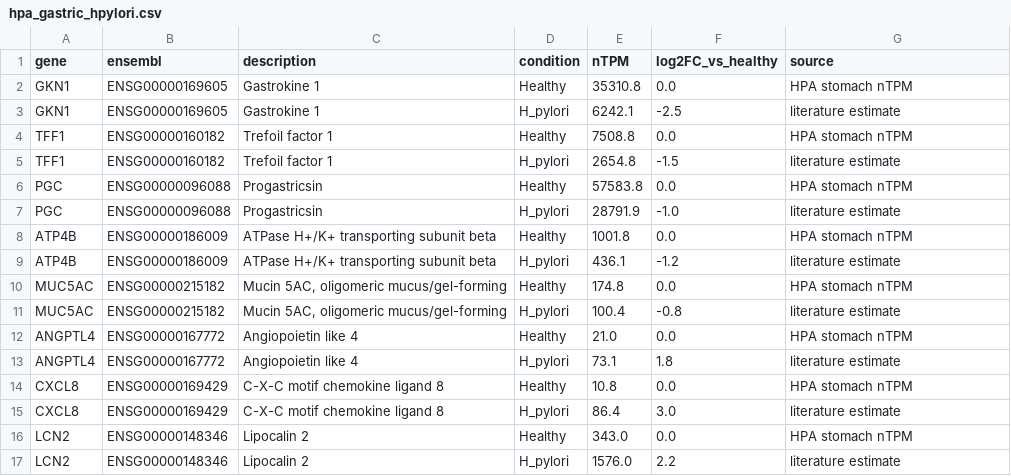
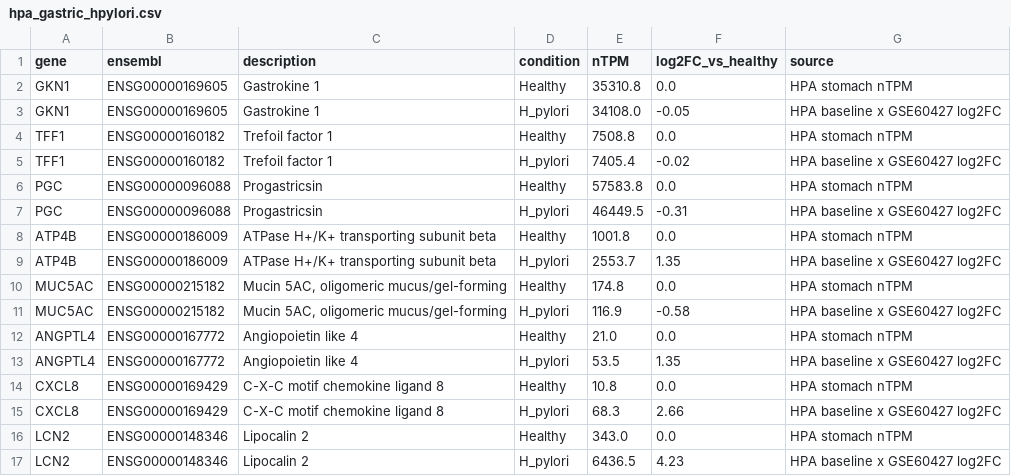
Before and after one commit to tangbaminhdang1709-blip/hpa_gastric_hpylori, a CSV file: hpa_gastric_hpylori.csv, drawn as a sheet.

Commit message:
Update CSV with measured GSE60427 fold changes

```diff
--- a/hpa_gastric_hpylori.csv
+++ b/hpa_gastric_hpylori.csv
@@ -2,16 +2,16 @@ gene,ensembl,description,condition,nTPM,log2FC_vs_healthy,source
 GKN1,ENSG00000169605,Gastrokine 1,Healthy,35310.8,0.0,HPA stomach nTPM
-GKN1,ENSG00000169605,Gastrokine 1,H_pylori,6242.1,-2.5,literature estimate
+GKN1,ENSG00000169605,Gastrokine 1,H_pylori,34108.0,-0.05,HPA baseline x GSE60427 log2FC
 TFF1,ENSG00000160182,Trefoil factor 1,Healthy,7508.8,0.0,HPA stomach nTPM
-TFF1,ENSG00000160182,Trefoil factor 1,H_pylori,2654.8,-1.5,literature estimate
+TFF1,ENSG00000160182,Trefoil factor 1,H_pylori,7405.4,-0.02,HPA baseline x GSE60427 log2FC
 PGC,ENSG00000096088,Progastricsin,Healthy,57583.8,0.0,HPA stomach nTPM
-PGC,ENSG00000096088,Progastricsin,H_pylori,28791.9,-1.0,literature estimate
+PGC,ENSG00000096088,Progastricsin,H_pylori,46449.5,-0.31,HPA baseline x GSE60427 log2FC
 ATP4B,ENSG00000186009,ATPase H+/K+ transporting subunit beta,Healthy,1001.8,0.0,HPA stomach nTPM
-ATP4B,ENSG00000186009,ATPase H+/K+ transporting subunit beta,H_pylori,436.1,-1.2,literature estimate
+ATP4B,ENSG00000186009,ATPase H+/K+ transporting subunit beta,H_pylori,2553.7,1.35,HPA baseline x GSE60427 log2FC
 MUC5AC,ENSG00000215182,"Mucin 5AC, oligomeric mucus/gel-forming",Healthy,174.8,0.0,HPA stomach nTPM
-MUC5AC,ENSG00000215182,"Mucin 5AC, oligomeric mucus/gel-forming",H_pylori,100.4,-0.8,literature estimate
+MUC5AC,ENSG00000215182,"Mucin 5AC, oligomeric mucus/gel-forming",H_pylori,116.9,-0.58,HPA baseline x GSE60427 log2FC
 ANGPTL4,ENSG00000167772,Angiopoietin like 4,Healthy,21.0,0.0,HPA stomach nTPM
-ANGPTL4,ENSG00000167772,Angiopoietin like 4,H_pylori,73.1,1.8,literature estimate
+ANGPTL4,ENSG00000167772,Angiopoietin like 4,H_pylori,53.5,1.35,HPA baseline x GSE60427 log2FC
 CXCL8,ENSG00000169429,C-X-C motif chemokine ligand 8,Healthy,10.8,0.0,HPA stomach nTPM
-CXCL8,ENSG00000169429,C-X-C motif chemokine ligand 8,H_pylori,86.4,3.0,literature estimate
+CXCL8,ENSG00000169429,C-X-C motif chemokine ligand 8,H_pylori,68.3,2.66,HPA baseline x GSE60427 log2FC
 LCN2,ENSG00000148346,Lipocalin 2,Healthy,343.0,0.0,HPA stomach nTPM
-LCN2,ENSG00000148346,Lipocalin 2,H_pylori,1576.0,2.2,literature estimate
+LCN2,ENSG00000148346,Lipocalin 2,H_pylori,6436.5,4.23,HPA baseline x GSE60427 log2FC
```
